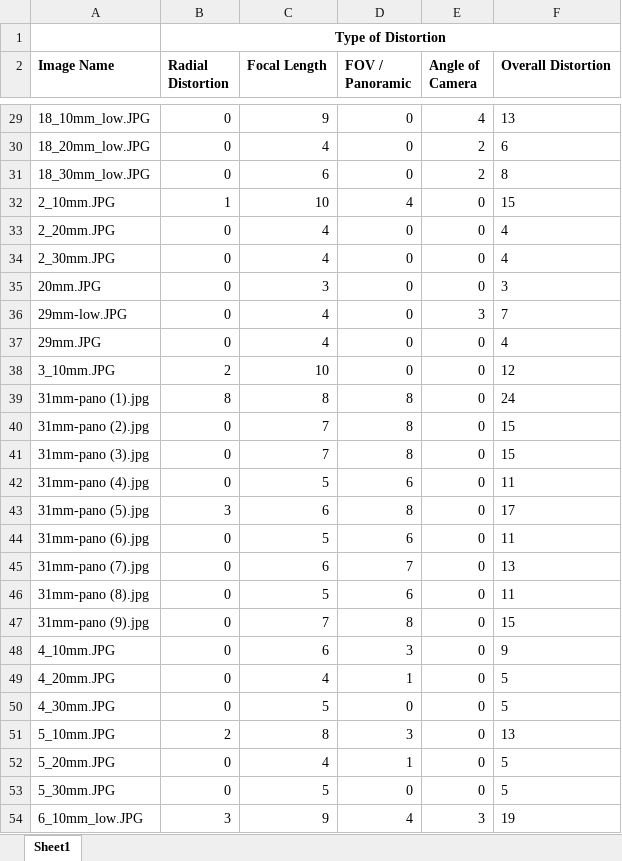
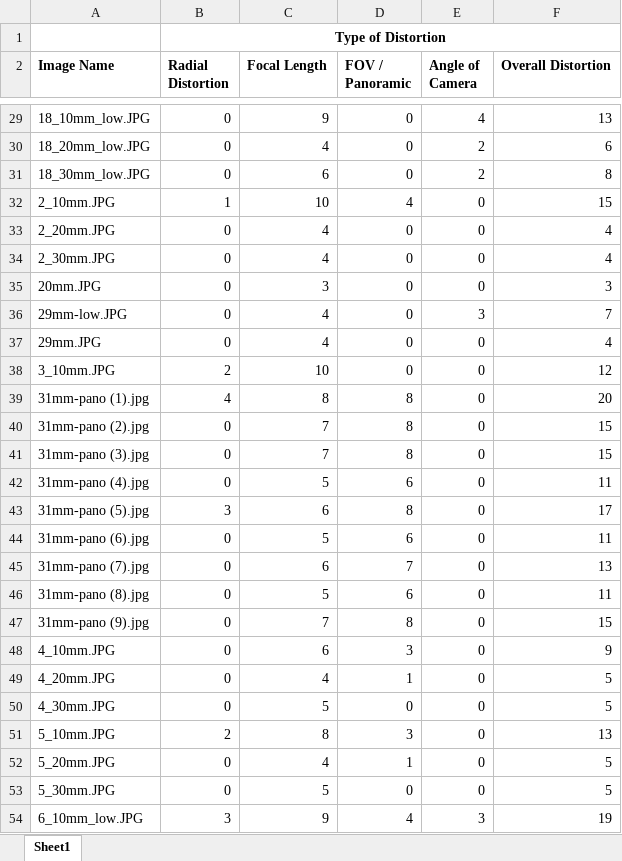
Before and after one commit to borist/cis400, an Excel workbook: scoring/Manually Scored Images.xlsx, sheet Sheet1, drawn as a sheet; only a part is shown, gaps mark what is left out; values as stored, in another font and other column widths than the file's, no borders; charts and pictures not drawn; the diff covers the shown part only; the diff names each change by its address in the sheet, - before the commit and + after, or states it on an @@ line.

Commit message:
scored radial distortion!

```diff
--- a/scoring/Manually Scored Images.xlsx (sheet Sheet1)
+++ b/scoring/Manually Scored Images.xlsx (sheet Sheet1)
-F29:F38 alignment: left
+F29:F38 alignment: right
-B39 (Radial Distortion): 8
+B39 (Radial Distortion): 4
-F39 (Overall Distortion): 24
+F39 (Overall Distortion): 20
-F40:F54 alignment: left
+F40:F54 alignment: right
```
Also changed, not shown: cell formats elsewhere in this sheet, charts or pictures, 3 other files.
